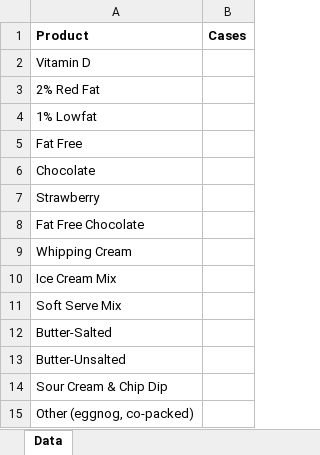
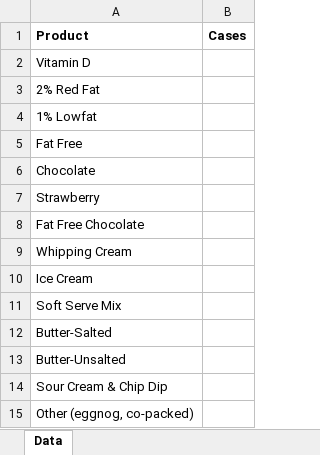
Before and after one commit to oliviaarkema/CD_StrategicPlanning, an Excel workbook: data/Cases by Product.xlsx, sheet Data, drawn as a sheet; values as stored, in another font and other column widths than the file's, no borders; the diff names each change by its address in the sheet, - before the commit and + after, or states it on an @@ line.

```diff
--- a/data/Cases by Product.xlsx (sheet Data)
+++ b/data/Cases by Product.xlsx (sheet Data)
-A10 (Product): Ice Cream Mix
+A10 (Product): Ice Cream
```
Also changed, not shown: data/Revenue & Profit Margin by Product.xlsx, 2 other files.
